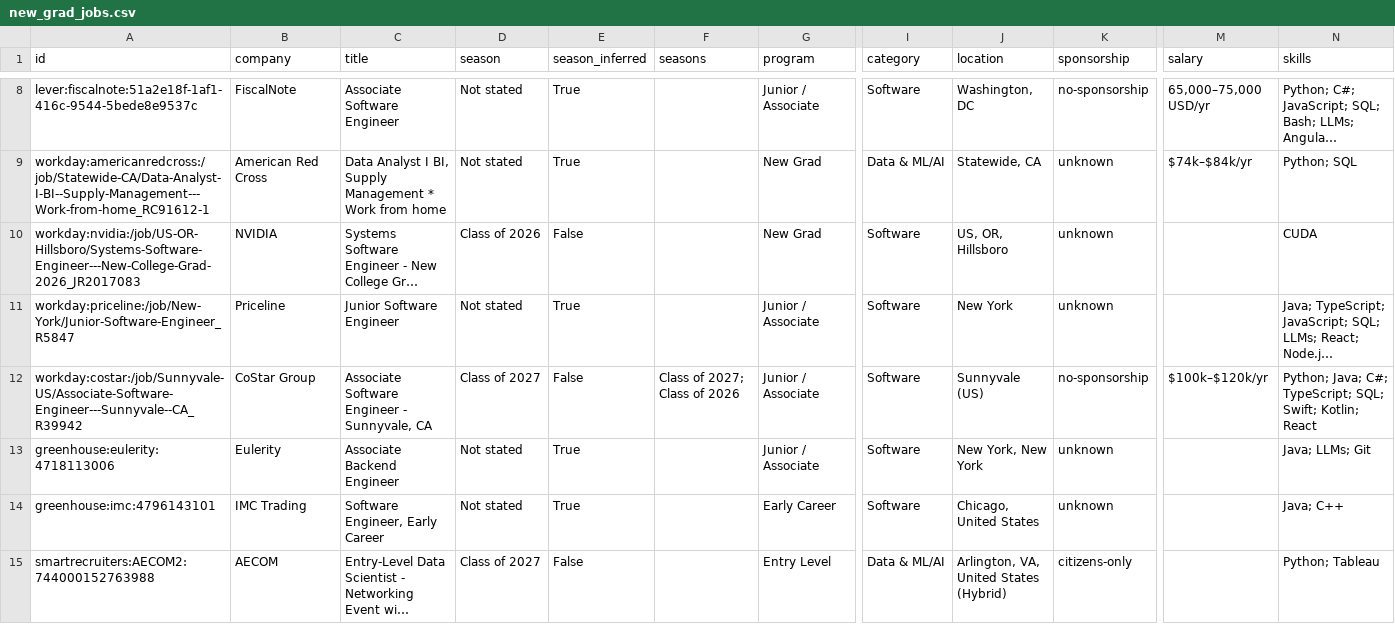
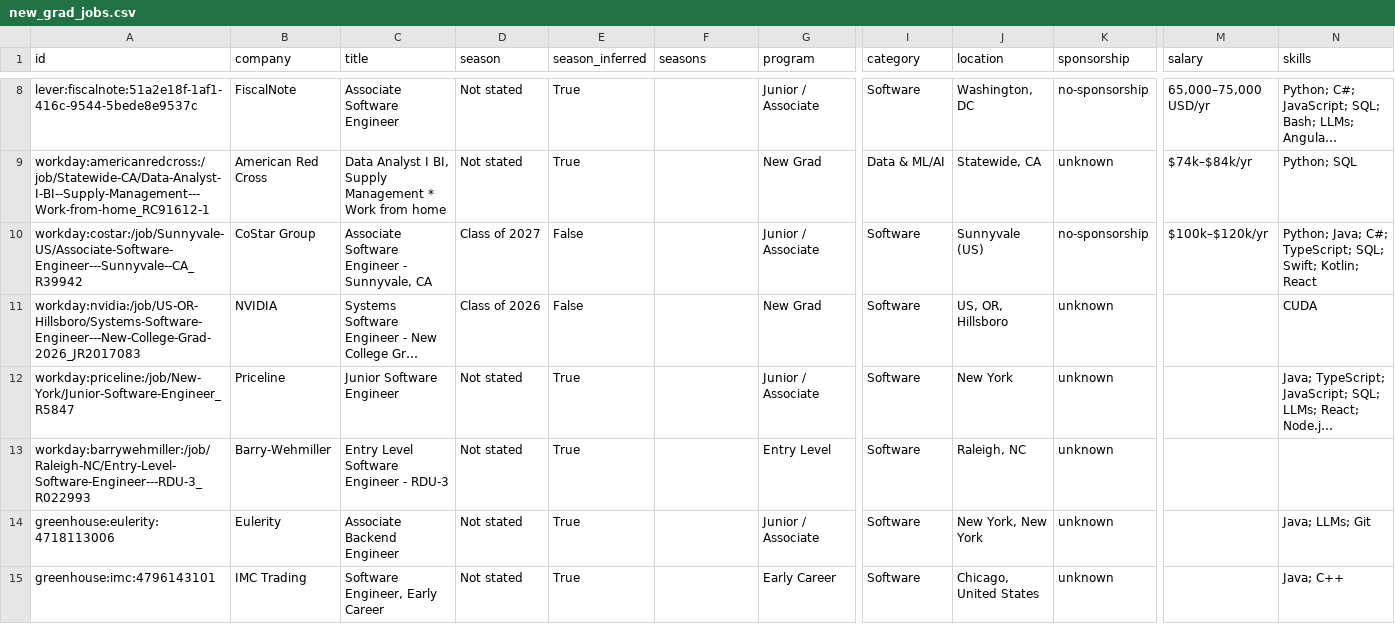
Before and after one commit to apxxrv/New-Grad-Tech-Jobs, a CSV file: data/new_grad_jobs.csv, drawn as a sheet; only a part is shown, gaps mark what is left out; the shorter side is filled out with more unchanged rows; long unchanged cells end in …; removed rows and columns are numbered as before the commit, all else as after; rows hold the shown columns only; the diff covers the shown part only; the diff names each change by its address in the sheet, - before the commit and + after, or states it on an @@ line.

```diff
--- a/data/new_grad_jobs.csv
+++ b/data/new_grad_jobs.csv
+row 10: workday:costar:/job/Sunnyvale-US/Associate-Software-Engineer---Sunnyvale--CA_R39942 | CoStar Group | Associate Software Engineer - Sunnyvale, CA | Class of 2027 | False |  | Junior / Associate | Software | Sunnyvale (US) | no-sponsorship | $100k–$120k/yr | Python; Java; C#; TypeScript; SQL; Swift; Kotlin; React
-row 12: workday:costar:/job/Sunnyvale-US/Associate-Software-Engineer---Sunnyvale--CA_R39942 | CoStar Group | Associate Software Engineer - Sunnyvale, CA | Class of 2027 | False | Class of 2027; Class of 2026 | Junior / Associate | Software | Sunnyvale (US) | no-sponsorship | $100k–$120k/yr | Python; Java; C#; TypeScript; SQL; Swift; Kotlin; React
+row 13: workday:barrywehmiller:/job/Raleigh-NC/Entry-Level-Software-Engineer---RDU-3_R022993 | Barry-Wehmiller | Entry Level Software Engineer - RDU-3 | Not stated | True |  | Entry Level | Software | Raleigh, NC | unknown
```
Also changed, not shown: 5 removed rows and 2 edited cells elsewhere in this file, docs/new_grad_jobs.csv, 15 other files.
